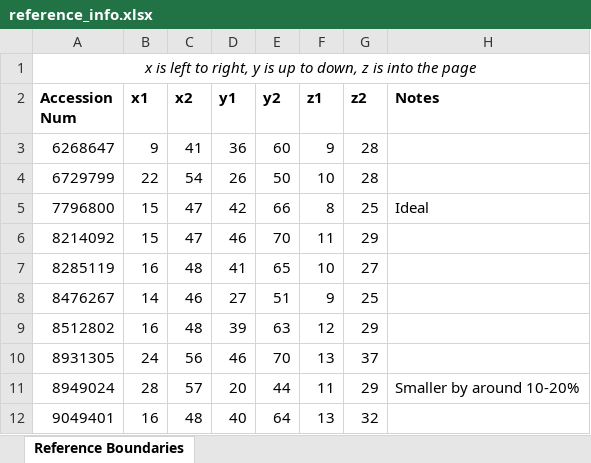
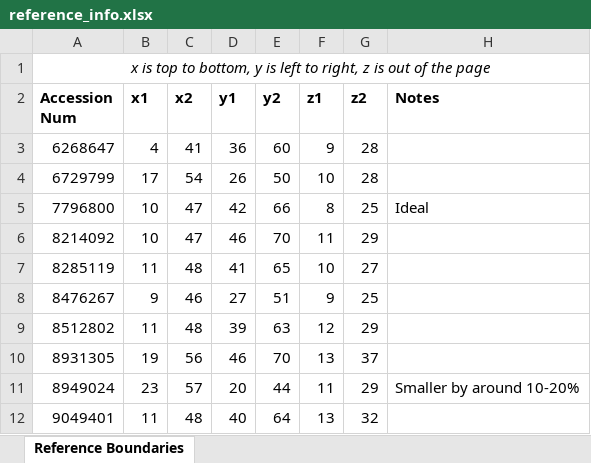
Before and after one commit to youyoons/Undergraduate_Thesis_Scripts, an Excel workbook: DicomSubsampling/reference_info.xlsx, sheet Reference Boundaries, drawn as a sheet; values as stored, in another font and other column widths than the file's, no borders; the diff names each change by its address in the sheet, - before the commit and + after, or states it on an @@ line.

```diff
--- a/DicomSubsampling/reference_info.xlsx (sheet Reference Boundaries)
+++ b/DicomSubsampling/reference_info.xlsx (sheet Reference Boundaries)
-A1 (Accession Num): x is left to right, y is up to down, z is into the page
+A1 (Accession Num): x is top to bottom, y is left to right, z is out of the page
-B3 (x1): 9
+B3 (x1): 4
-B4 (x1): 22
+B4 (x1): 17
-B5:B6 (x1): 15
+B5:B6 (x1): 10
-B7 (x1): 16
+B7 (x1): 11
-B8 (x1): 14
+B8 (x1): 9
-B9 (x1): 16
+B9 (x1): 11
-B10 (x1): 24
+B10 (x1): 19
-B11 (x1): 28
+B11 (x1): 23
-B12 (x1): 16
+B12 (x1): 11
```
Also changed, not shown: 1 other file.
